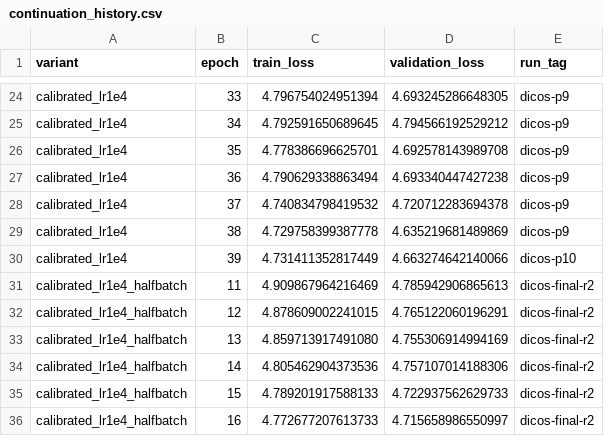
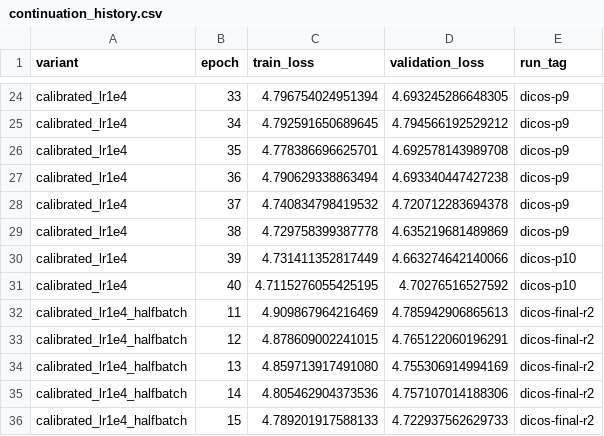
Before and after one commit to JulianAttemptsCoding/Fast-MC-CBSC, a CSV file: exhibition/data/continuation_history.csv, drawn as a sheet; only a part is shown, gaps mark what is left out; the shorter side is filled out with more unchanged rows.

Commit message:
fix: harden two-GPU evidence workflow
Prevent cross-run overwrite, silent QA evidence loss, and clean-checkout drift before the next declared training experiment.

```diff
--- a/exhibition/data/continuation_history.csv
+++ b/exhibition/data/continuation_history.csv
@@ -30,2 +30,3 @@ calibrated_lr1e4,38,4.729758399387778,4.635219681489869,dicos-p9
 calibrated_lr1e4,39,4.731411352817449,4.663274642140066,dicos-p10
+calibrated_lr1e4,40,4.7115276055425195,4.70276516527592,dicos-p10
 calibrated_lr1e4_halfbatch,11,4.909867964216469,4.785942906865613,dicos-final-r2
```
Also changed, not shown: 45 other files.
